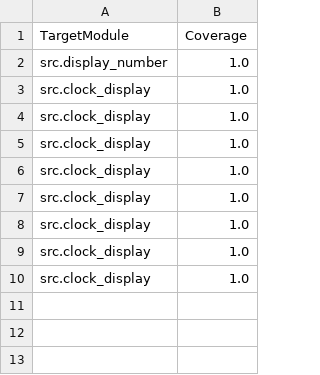
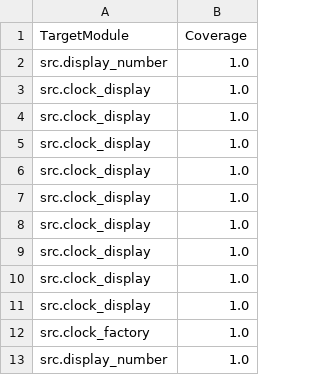
Before and after one commit to vsilvb/Tareas-Testing, a CSV file: T4/clock-display/pynguin-report/statistics.csv, drawn as a sheet; the diff names each change by its address in the sheet, - before the commit and + after, or states it on an @@ line.

```diff
--- a/T4/clock-display/pynguin-report/statistics.csv
+++ b/T4/clock-display/pynguin-report/statistics.csv
+row 11: src.clock_display | 1.0
+row 12: src.clock_factory | 1.0
+row 13: src.display_number | 1.0
```
Also changed, not shown: 6 other files.
